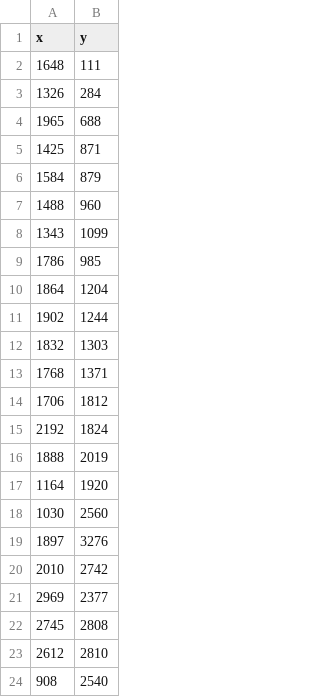
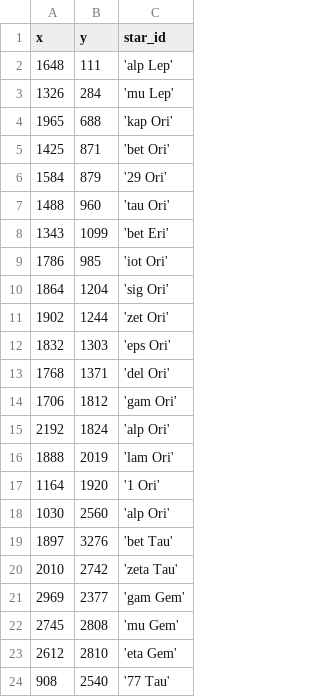
Before and after one commit to DeepSkyWonder/dsw-notebooks, a CSV file: moon-orbit_determination/stars/20230228_210026-12.csv, drawn as a sheet; the diff names each change by its address in the sheet, - before the commit and + after, or states it on an @@ line.

Commit message:
Update 20230228_210026-12.csv

```diff
--- a/moon-orbit_determination/stars/20230228_210026-12.csv
+++ b/moon-orbit_determination/stars/20230228_210026-12.csv
+column C (star_id), rows 2-24: 'alp Lep' | 'mu Lep' | 'kap Ori' | 'bet Ori' | '29 Ori' | 'tau Ori' | 'bet Eri' | 'iot Ori' | 'sig Ori' | 'zet Ori' | 'eps Ori' | 'del Ori' | 'gam Ori' | 'alp Ori' | 'lam Ori' | '1 Ori' | 'alp Ori' | 'bet Tau' | 'zeta Tau' | 'gam Gem' | 'mu Gem' | 'eta Gem' | '77 Tau'
```
